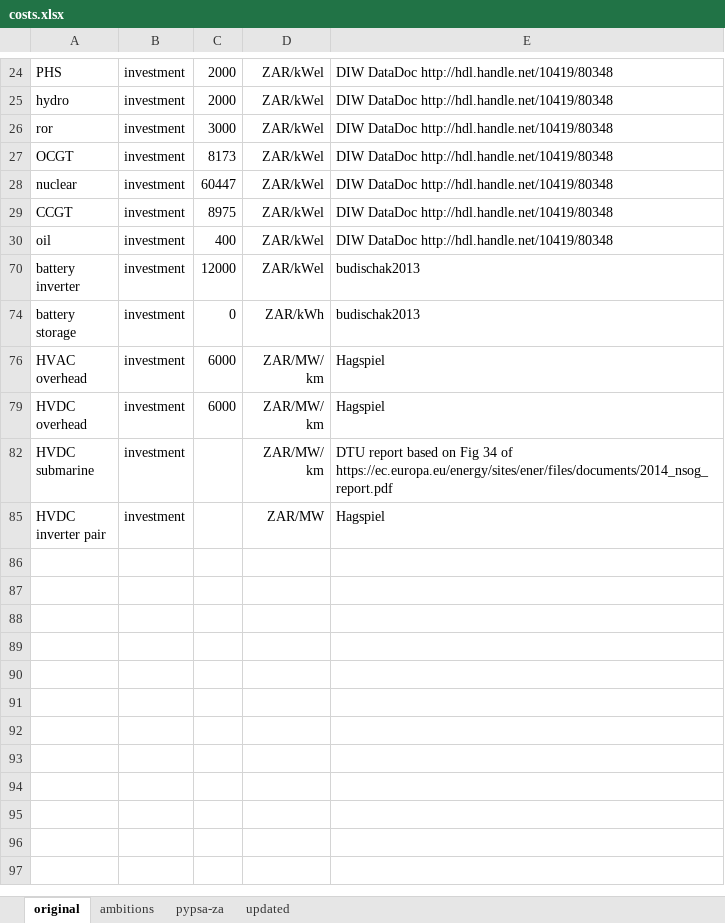
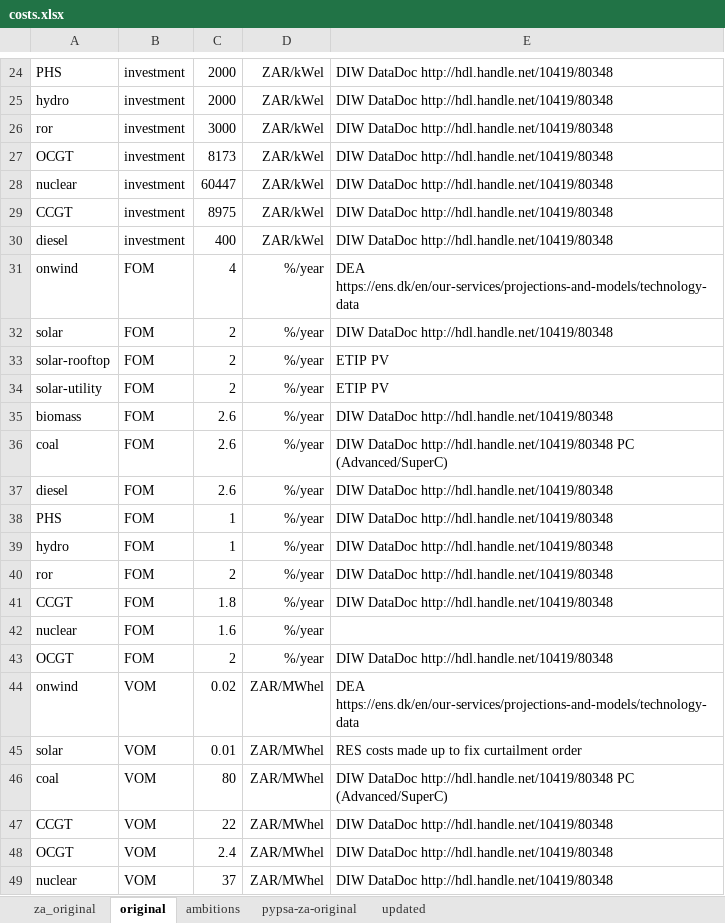
Before and after one commit to PyPSA/pypsa-za, an Excel workbook: data/costs.xlsx, sheet original, drawn as a sheet; only a part is shown, gaps mark what is left out; the shorter side is filled out with more unchanged rows; values as stored, in another font and other column widths than the file's, no borders; the diff covers the shown part only; the diff names each change by its address in the sheet, - before the commit and + after, or states it on an @@ line.

```diff
--- a/data/costs.xlsx (sheet original)
+++ b/data/costs.xlsx (sheet original)
-sheet tab: pypsa-za
+sheet tab: pypsa-za-original
+sheet tab: za_original
-A30: oil
+A30: diesel
@@ row 31 unhidden: onwind | FOM | 4 | %/year | DEA https://ens.dk/en/our-services/projections-and-models/technology-data @@
@@ row 32 unhidden: solar | FOM | 2 | %/year | DIW DataDoc http://hdl.handle.net/10419/80348 @@
@@ row 33 unhidden: solar-rooftop | FOM | 2 | %/year | ETIP PV @@
@@ row 34 unhidden: solar-utility | FOM | 2 | %/year | ETIP PV @@
@@ row 35 unhidden: biomass | FOM | 2.6 | %/year | DIW DataDoc http://hdl.handle.net/10419/80348 @@
@@ row 36 unhidden: coal | FOM | 2.6 | %/year | DIW DataDoc http://hdl.handle.net/10419/80348 PC (Advanced/SuperC) @@
+row 37: diesel | FOM | 2.6 | %/year | DIW DataDoc http://hdl.handle.net/10419/80348
@@ row 38 unhidden: PHS | FOM | 1 | %/year | DIW DataDoc http://hdl.handle.net/10419/80348 @@
@@ row 39 unhidden: hydro | FOM | 1 | %/year | DIW DataDoc http://hdl.handle.net/10419/80348 @@
@@ row 40 unhidden: ror | FOM | 2 | %/year | DIW DataDoc http://hdl.handle.net/10419/80348 @@
@@ row 41 unhidden: CCGT | FOM | 1.8 | %/year | DIW DataDoc http://hdl.handle.net/10419/80348 @@
@@ row 42 unhidden: nuclear | FOM | 1.6 | %/year @@
@@ row 43 unhidden: OCGT | FOM | 2 | %/year | DIW DataDoc http://hdl.handle.net/10419/80348 @@
@@ row 44 unhidden: onwind | VOM | 0.02 | ZAR/MWhel | DEA https://ens.dk/en/our-services/projections-and-models/technology-data @@
@@ row 45 unhidden: solar | VOM | 0.01 | ZAR/MWhel | RES costs made up to fix curtailment order @@
@@ row 46 unhidden: coal | VOM | 80 | ZAR/MWhel | DIW DataDoc http://hdl.handle.net/10419/80348 PC (Advanced/SuperC) @@
@@ row 47 unhidden: CCGT | VOM | 22 | ZAR/MWhel | DIW DataDoc http://hdl.handle.net/10419/80348 @@
@@ row 48 unhidden: OCGT | VOM | 2.4 | ZAR/MWhel | DIW DataDoc http://hdl.handle.net/10419/80348 @@
@@ row 49 unhidden: nuclear | VOM | 37 | ZAR/MWhel | DIW DataDoc http://hdl.handle.net/10419/80348 @@
```
Also changed, not shown: 12 added rows and 43 hidden or unhidden rows elsewhere in this sheet, sheet ambitions, sheet updated, sheet pypsa-za-original, hidden cells, data/model_file.xlsx, 11 other files.
